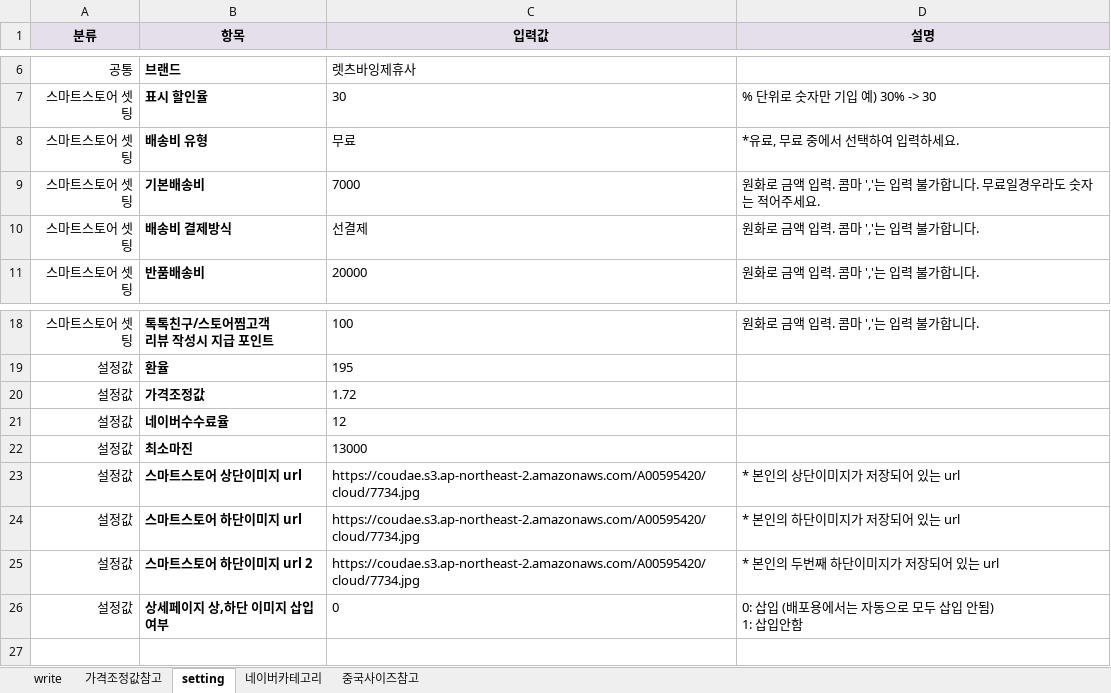
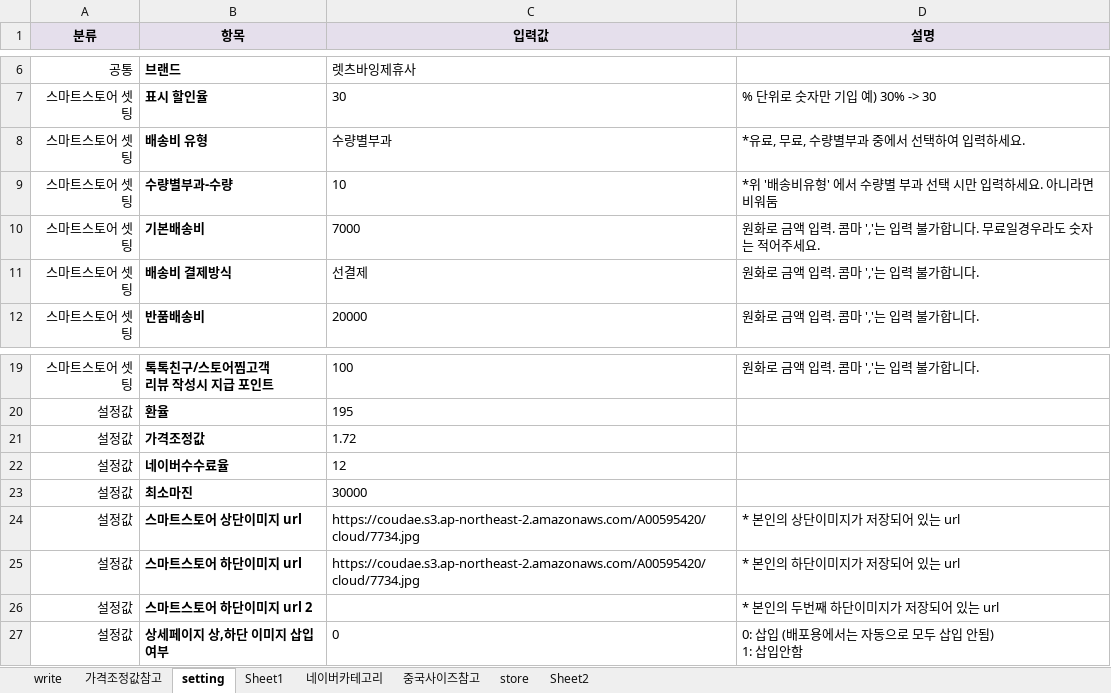
Before and after one commit to cubadanga/excelmaker_p, an Excel workbook: product.xlsx, sheet setting, drawn as a sheet; only a part is shown, gaps mark what is left out; values as stored, in another font and other column widths than the file's, no borders; addresses are those after the commit; the diff names each change by its address in the sheet, - before the commit and + after, or states it on an @@ line.

```diff
--- a/product.xlsx (sheet setting)
+++ b/product.xlsx (sheet setting)
+sheet tab: Sheet1
@@ sheet tab unhidden: store @@
+sheet tab: Sheet2
-C8 (입력값): 무료
+C8 (입력값): 수량별부과
-D8 (설명): *유료, 무료 중에서 선택하여 입력하세요.
+D8 (설명): *유료, 무료, 수량별부과 중에서 선택하여 입력하세요.
+row 9: 스마트스토어 셋팅 | 수량별부과-수량 | 10 | *위 '배송비유형' 에서 수량별 부과 선택 시만 입력하세요. 아니라면 비워둠
-C23 (입력값): 13000
+C23 (입력값): 30000
-C26 (입력값): https://coudae.s3.ap-northeast-2.amazonaws.com/A00595420/cloud/7734.jpg
+C26 (입력값): (empty)
```
Also changed, not shown: sheet write, sheet 가격조정값참고, 2 other files.
